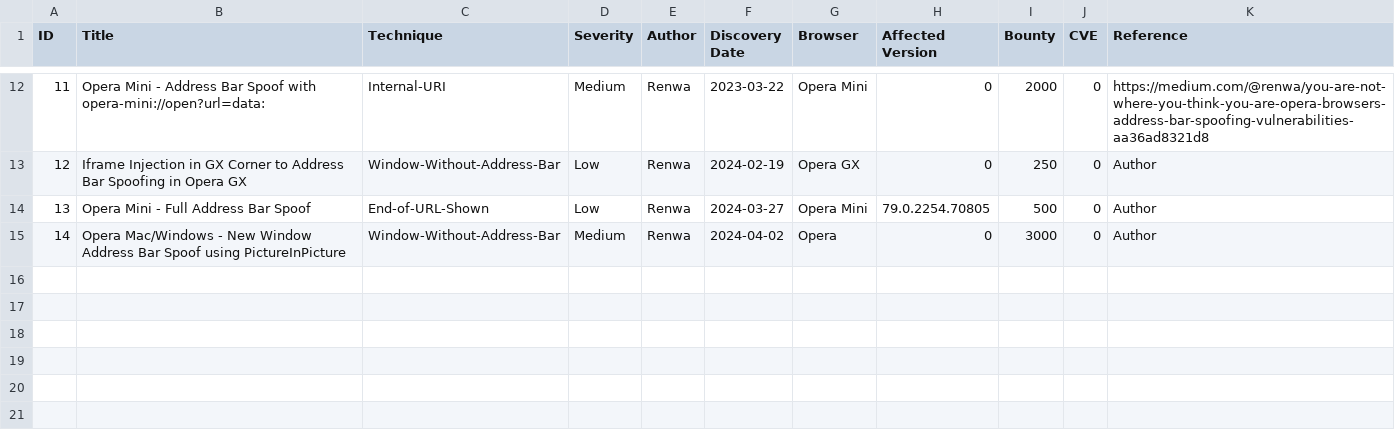
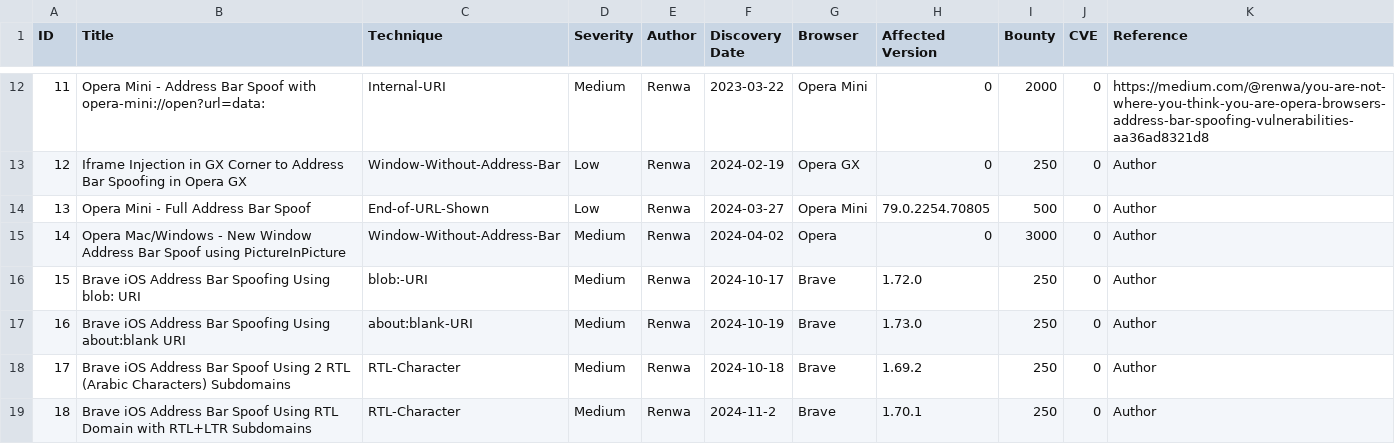
Before and after one commit to RenwaX23/Address_Bar_Spoofing, a CSV file: data.csv, drawn as a sheet; only a part is shown, gaps mark what is left out.

```diff
--- a/data.csv
+++ b/data.csv
@@ -15 +15,5 @@ ID,Title,Technique,Severity,Author,Discovery Date,Browser,Affected Version,Bount
 14,Opera Mac/Windows - New Window Address Bar Spoof using PictureInPicture,Window-Without-Address-Bar,Medium,Renwa,2024-04-02,Opera ,0,3000,0,Author
+15,Brave iOS Address Bar Spoofing Using blob: URI,blob:-URI,Medium,Renwa,2024-10-17,Brave,1.72.0,250,0,Author
+16,Brave iOS Address Bar Spoofing Using about:blank URI,about:blank-URI,Medium,Renwa,2024-10-19,Brave,1.73.0,250,0,Author
+17,Brave iOS Address Bar Spoof Using 2 RTL (Arabic Characters) Subdomains,RTL-Character,Medium,Renwa,2024-10-18,Brave,1.69.2,250,0,Author
+18,Brave iOS Address Bar Spoof Using RTL Domain with RTL+LTR Subdomains,RTL-Character,Medium,Renwa,2024-11-2,Brave,1.70.1,250,0,Author
```
Also changed, not shown: 14 other files.
